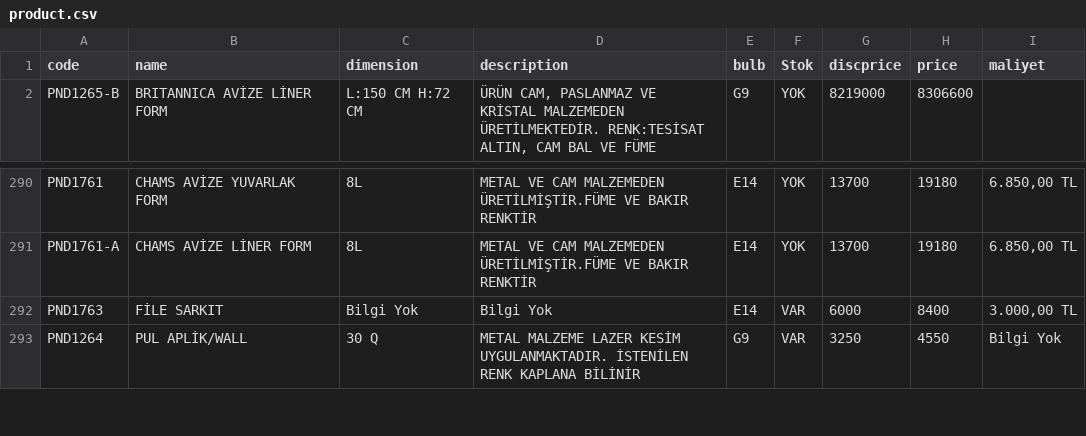
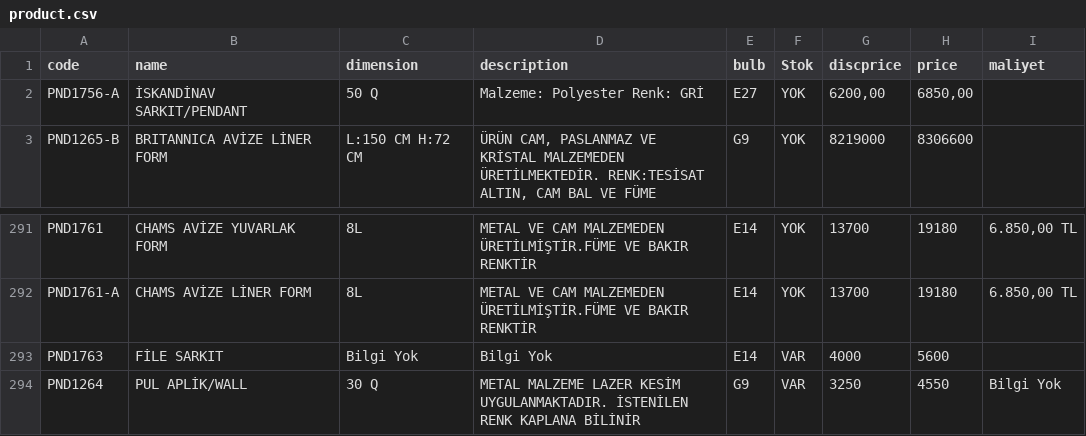
Before and after one commit to pnd-107112/barcode-scanner, a CSV file: product.csv, drawn as a sheet; only a part is shown, gaps mark what is left out.

Commit message:
Update product.csv

```diff
--- a/product.csv
+++ b/product.csv
@@ -1,2 +1,3 @@
 code;name;dimension;description;bulb;Stok;discprice;price;maliyet
+PND1756-A; İSKANDİNAV SARKIT/PENDANT; 50 Q; Malzeme: Polyester Renk: GRİ; E27; YOK; 6200,00; 6850,00
 PND1265-B; BRITANNICA AVİZE LİNER FORM; L:150 CM H:72 CM; ÜRÜN CAM, PASLANMAZ VE KRİSTAL MALZEMEDEN ÜRETİLMEKTEDİR. RENK:TESİSAT ALTIN, CAM BAL VE FÜME; G9; YOK; 8219000; 8306600
@@ -291,3 +292,3 @@ PND1761;CHAMS AVİZE YUVARLAK FORM;8L;METAL VE CAM MALZEMEDEN ÜRETİLMİŞTİR.
 PND1761-A;CHAMS AVİZE LİNER FORM ;8L;METAL VE CAM MALZEMEDEN ÜRETİLMİŞTİR.FÜME VE BAKIR RENKTİR;E14;YOK ;13700;19180;6.850,00 TL
-PND1763;FİLE SARKIT ;Bilgi Yok;Bilgi Yok;E14;VAR;6000;8400;3.000,00 TL
+PND1763;FİLE SARKIT ;Bilgi Yok;Bilgi Yok;E14;VAR;4000;5600;
 PND1264;PUL APLİK/WALL;30 Q;METAL MALZEME LAZER KESİM UYGULANMAKTADIR. İSTENİLEN RENK KAPLANA BİLİNİR;G9;VAR;3250;4550;Bilgi Yok
```
